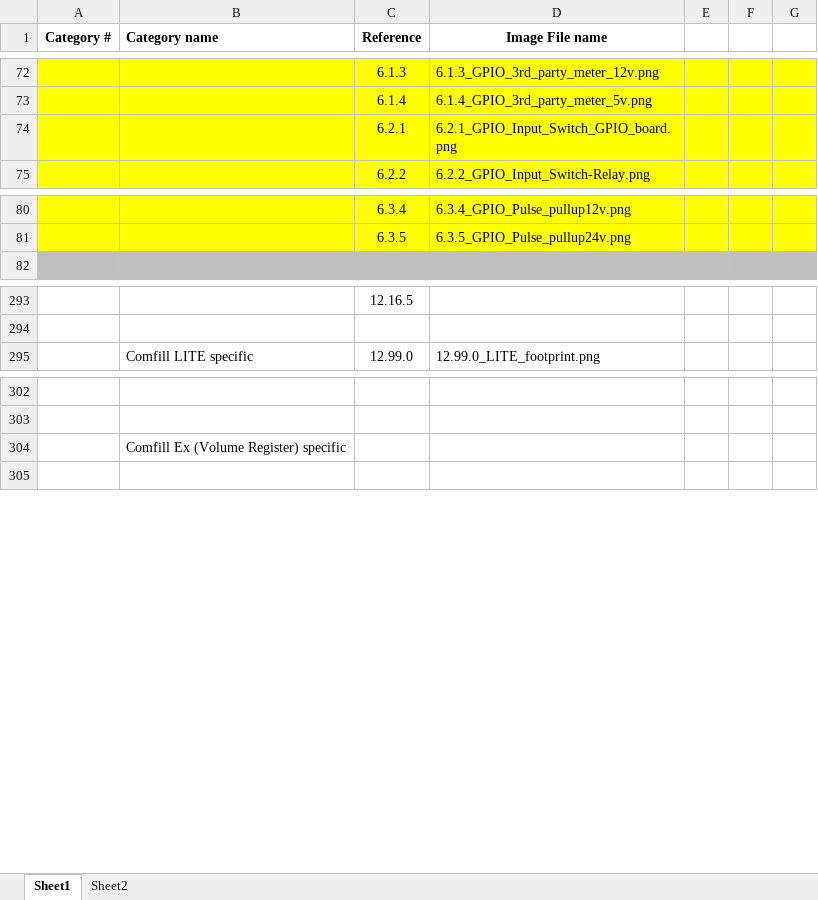
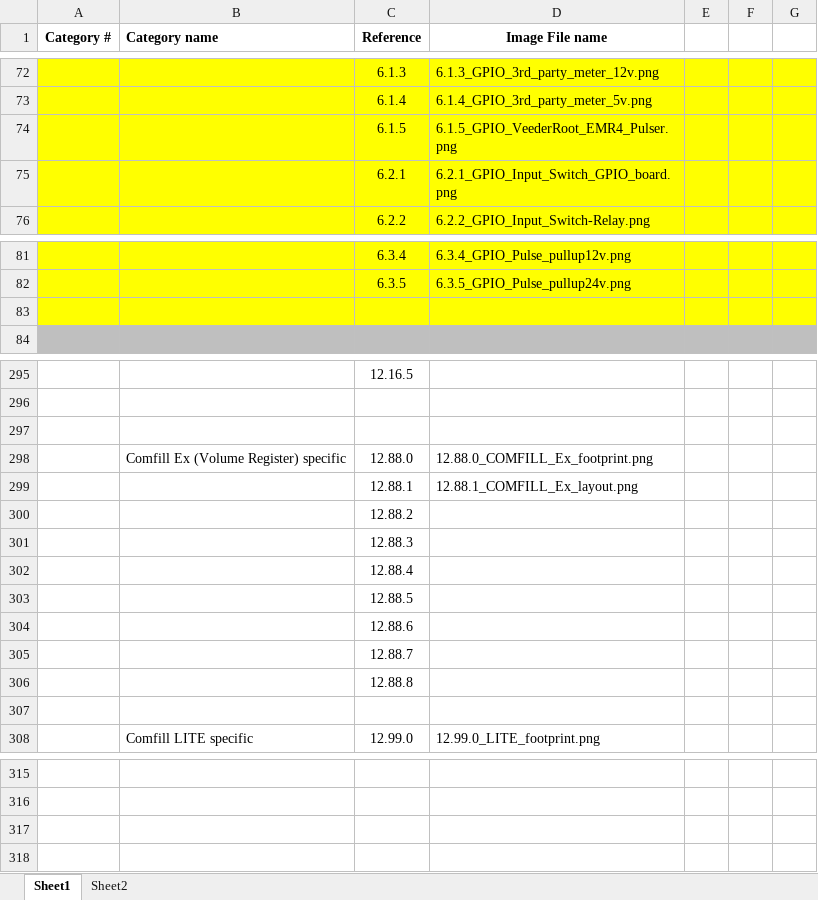
Before and after one commit to compac-industries/Markdown-Manuals, an Excel workbook: Images for Markdown files database .xlsx, sheet Sheet1, drawn as a sheet; only a part is shown, gaps mark what is left out; values as stored, in another font and other column widths than the file's, no borders; addresses are those after the commit; the diff names each change by its address in the sheet, - before the commit and + after, or states it on an @@ line.

Commit message:
Completed Comfill Ex manual
Completed initial revision of the Comfill Ex manual for SO 158072

```diff
--- a/Images for Markdown files database .xlsx (sheet Sheet1)
+++ b/Images for Markdown files database .xlsx (sheet Sheet1)
+row 74:  |  | 6.1.5 | 6.1.5_GPIO_VeederRoot_EMR4_Pulser.png
+row 83: (empty)
+row 297: (empty)
+row 298:  | Comfill Ex (Volume Register) specific | 12.88.0 | 12.88.0_COMFILL_Ex_footprint.png
+row 299:  |  | 12.88.1 | 12.88.1_COMFILL_Ex_layout.png
+row 300:  |  | 12.88.2
+row 301:  |  | 12.88.3
+row 302:  |  | 12.88.4
+row 303:  |  | 12.88.5
+row 304:  |  | 12.88.6
+row 305:  |  | 12.88.7
+row 306:  |  | 12.88.8
+row 307: (empty)
-B317 (Category name): Comfill Ex (Volume Register) specific
+B317 (Category name): (empty)
```
Also changed, not shown: 33 other files.
